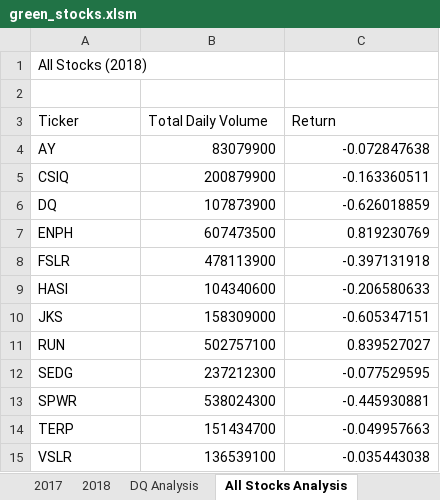
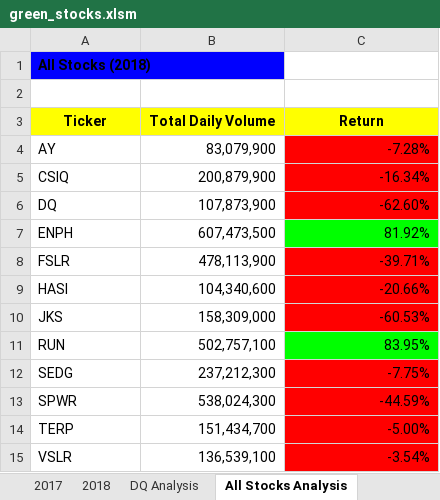
Before and after one commit to Magzzie/Green_Energy_Stocks_Analysis_VBA, an Excel workbook: green_stocks.xlsm, sheet All Stocks Analysis, drawn as a sheet; values as stored, in another font and other column widths than the file's, no borders; the diff names each change by its address in the sheet, - before the commit and + after, or states it on an @@ line.

Commit message:
Formatting all stocks returns 2018.

```diff
--- a/green_stocks.xlsm (sheet All Stocks Analysis)
+++ b/green_stocks.xlsm (sheet All Stocks Analysis)
@@ A1 bold: off → on, fill: none → #0000FF @@
@@ A3:C3 fill: none → #FFFF00, bold: off → on, alignment: left → center @@
-B4 (Total Daily Volume): 83079900
+B4 (Total Daily Volume): 83,079,900
-C4 (Return): -0.072847638
+C4 (Return): -7.28%
-C4:C6 fill: none
+C4:C6 fill: #FF0000
-B5 (Total Daily Volume): 200879900
+B5 (Total Daily Volume): 200,879,900
-C5 (Return): -0.163360511
+C5 (Return): -16.34%
-B6 (Total Daily Volume): 107873900
+B6 (Total Daily Volume): 107,873,900
-C6 (Return): -0.626018859
+C6 (Return): -62.60%
-B7 (Total Daily Volume): 607473500
+B7 (Total Daily Volume): 607,473,500
-C7 (Return): 0.819230769
+C7 (Return): 81.92%
-C7 fill: none
+C7 fill: #00FF00
-B8 (Total Daily Volume): 478113900
+B8 (Total Daily Volume): 478,113,900
-C8 (Return): -0.397131918
+C8 (Return): -39.71%
-C8:C10 fill: none
+C8:C10 fill: #FF0000
-B9 (Total Daily Volume): 104340600
+B9 (Total Daily Volume): 104,340,600
-C9 (Return): -0.206580633
+C9 (Return): -20.66%
-B10 (Total Daily Volume): 158309000
+B10 (Total Daily Volume): 158,309,000
-C10 (Return): -0.605347151
+C10 (Return): -60.53%
-B11 (Total Daily Volume): 502757100
+B11 (Total Daily Volume): 502,757,100
-C11 (Return): 0.839527027
+C11 (Return): 83.95%
-C11 fill: none
+C11 fill: #00FF00
-B12 (Total Daily Volume): 237212300
+B12 (Total Daily Volume): 237,212,300
-C12 (Return): -0.077529595
+C12 (Return): -7.75%
-C12:C15 fill: none
+C12:C15 fill: #FF0000
-B13 (Total Daily Volume): 538024300
+B13 (Total Daily Volume): 538,024,300
-C13 (Return): -0.445930881
+C13 (Return): -44.59%
-B14 (Total Daily Volume): 151434700
+B14 (Total Daily Volume): 151,434,700
-C14 (Return): -0.049957663
+C14 (Return): -5.00%
-B15 (Total Daily Volume): 136539100
+B15 (Total Daily Volume): 136,539,100
-C15 (Return): -0.035443038
+C15 (Return): -3.54%
```
Also changed, not shown: 2 other files.
